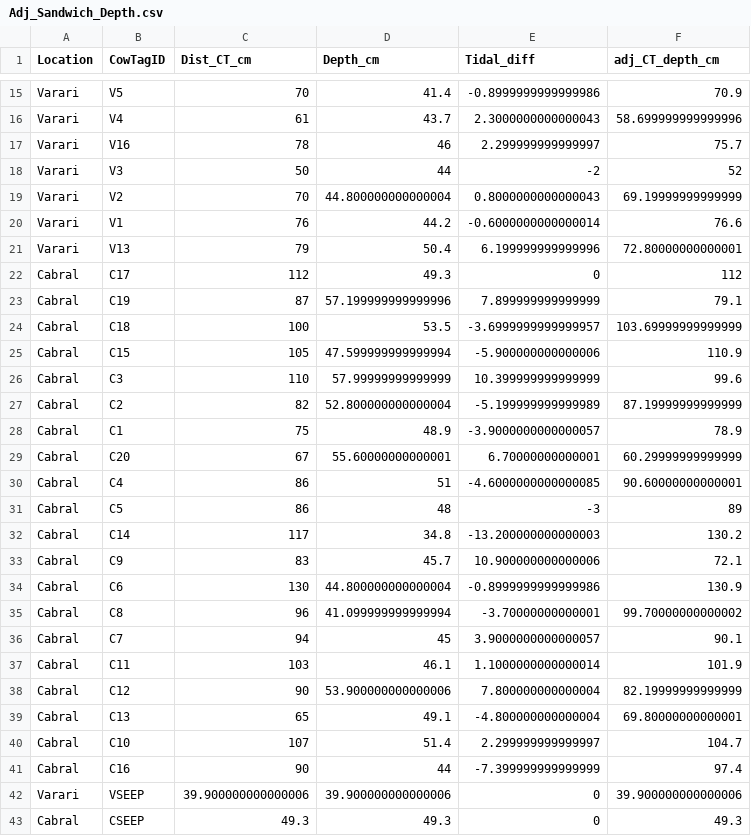
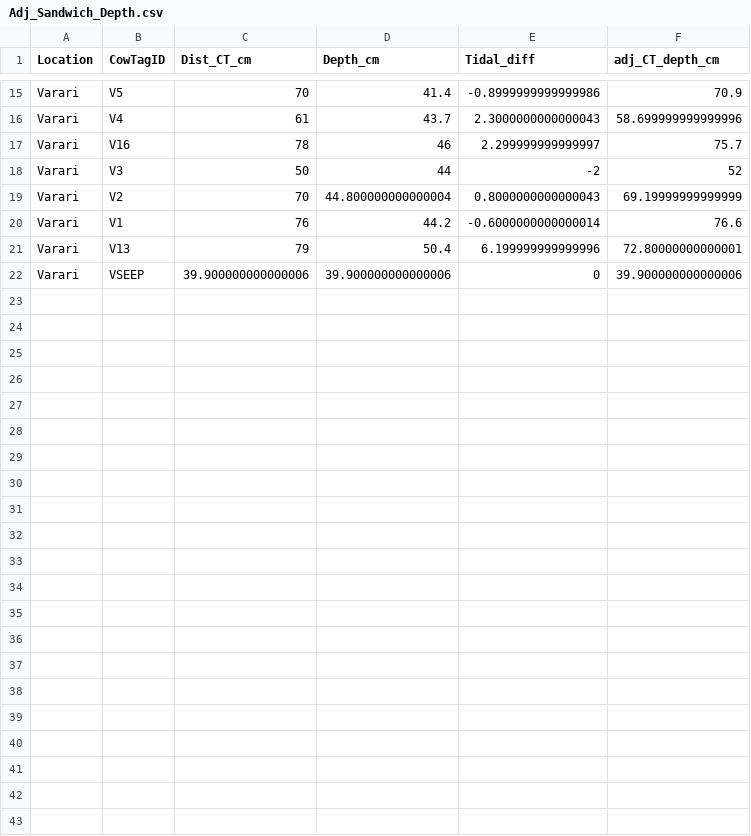
Before and after one commit to dbarnas/Natural_environmental_gradients_alter_community_composition_and_functional_diversity_on_coral_reefs, a CSV file: Data/Adj_Sandwich_Depth.csv, drawn as a sheet; only a part is shown, gaps mark what is left out.

Commit message:
remove cabral

```diff
--- a/Data/Adj_Sandwich_Depth.csv
+++ b/Data/Adj_Sandwich_Depth.csv
@@ -21,23 +21,2 @@ Varari,V1,76,44.2,-0.6000000000000014,76.6
 Varari,V13,79,50.4,6.199999999999996,72.80000000000001
-Cabral,C17,112,49.3,0,112
-Cabral,C19,87,57.199999999999996,7.899999999999999,79.1
-Cabral,C18,100,53.5,-3.6999999999999957,103.69999999999999
-Cabral,C15,105,47.599999999999994,-5.900000000000006,110.9
-Cabral,C3,110,57.99999999999999,10.399999999999999,99.6
-Cabral,C2,82,52.800000000000004,-5.199999999999989,87.19999999999999
-Cabral,C1,75,48.9,-3.9000000000000057,78.9
-Cabral,C20,67,55.60000000000001,6.70000000000001,60.29999999999999
-Cabral,C4,86,51,-4.6000000000000085,90.60000000000001
-Cabral,C5,86,48,-3,89
-Cabral,C14,117,34.8,-13.200000000000003,130.2
-Cabral,C9,83,45.7,10.900000000000006,72.1
-Cabral,C6,130,44.800000000000004,-0.8999999999999986,130.9
-Cabral,C8,96,41.099999999999994,-3.70000000000001,99.70000000000002
-Cabral,C7,94,45,3.9000000000000057,90.1
-Cabral,C11,103,46.1,1.1000000000000014,101.9
-Cabral,C12,90,53.900000000000006,7.800000000000004,82.19999999999999
-Cabral,C13,65,49.1,-4.800000000000004,69.80000000000001
-Cabral,C10,107,51.4,2.299999999999997,104.7
-Cabral,C16,90,44,-7.399999999999999,97.4
 Varari,VSEEP,39.900000000000006,39.900000000000006,0,39.900000000000006
-Cabral,CSEEP,49.3,49.3,0,49.3
```
Also changed, not shown: 1 other file.
